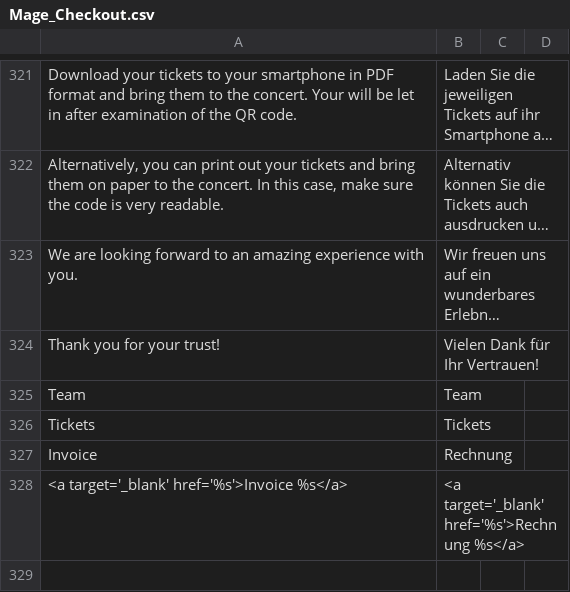
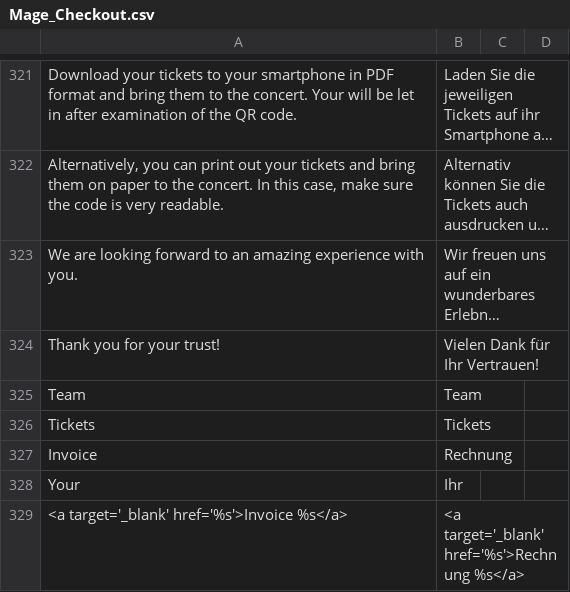
Before and after one commit to nkong5/bolingoclub, a CSV file: htdocs/app/locale/de_DE/Mage_Checkout.csv, drawn as a sheet; only a part is shown, gaps mark what is left out; long unchanged cells end in ….

```diff
--- a/htdocs/app/locale/de_DE/Mage_Checkout.csv
+++ b/htdocs/app/locale/de_DE/Mage_Checkout.csv
@@ -327,2 +327,3 @@
 "Invoice","Rechnung"
+"Your", "Ihr"
 "<a target='_blank' href='%s'>Invoice %s</a>","<a target='_blank' href='%s'>Rechnung %s</a>"
```
Also changed, not shown: 2 other files.
